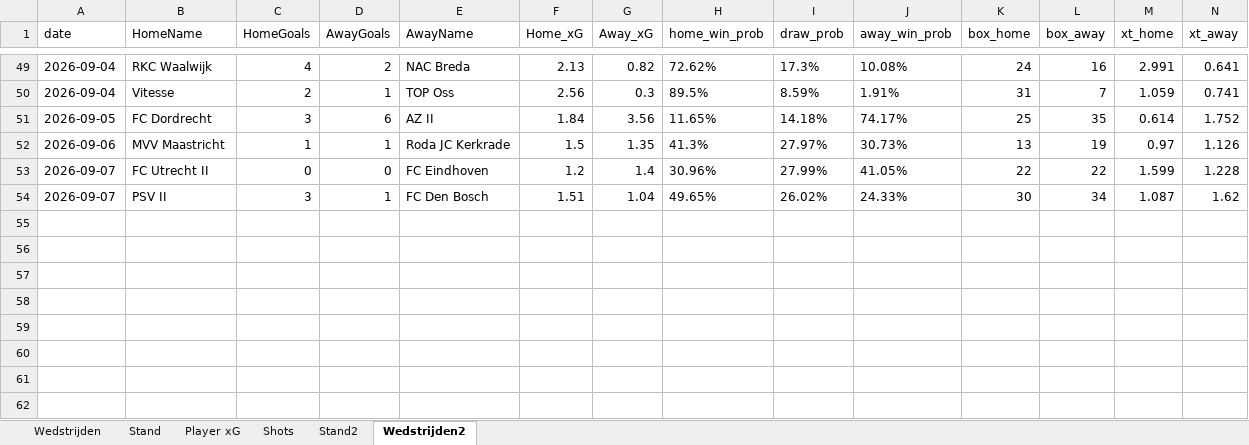
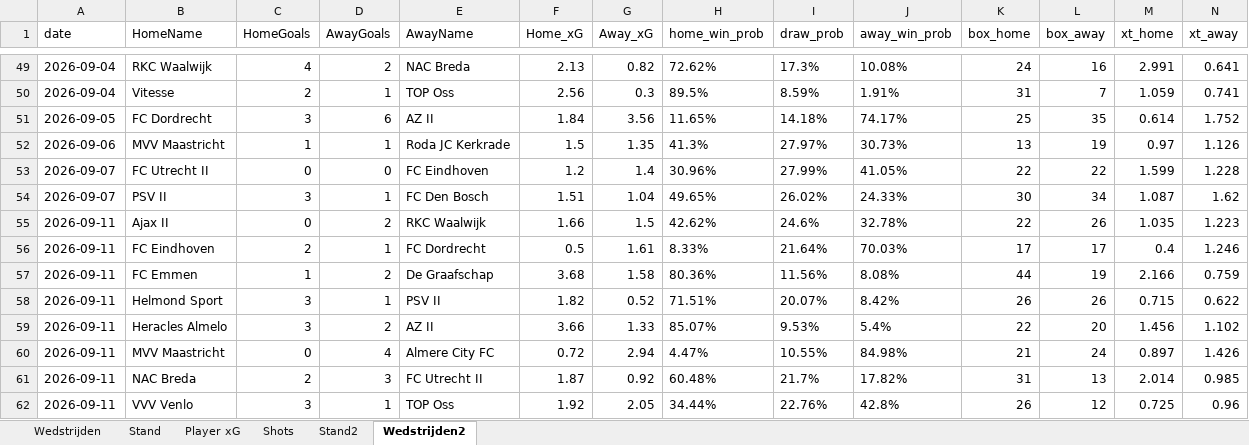
Before and after one commit to RobinKoetsier/plotrepo, an Excel workbook: data/KKDBas.xlsx, sheet Wedstrijden2, drawn as a sheet; only a part is shown, gaps mark what is left out; values as stored, in another font and other column widths than the file's, no borders; rows hold the shown columns only; the diff names each change by its address in the sheet, - before the commit and + after, or states it on an @@ line.

```diff
--- a/data/KKDBas.xlsx (sheet Wedstrijden2)
+++ b/data/KKDBas.xlsx (sheet Wedstrijden2)
+row 55: 2026-09-11 | Ajax II | 0 | 2 | RKC Waalwijk | 1.66 | 1.5 | 42.62% | 24.6% | 32.78% | 22 | 26 | 1.035 | 1.223
+row 56: 2026-09-11 | FC Eindhoven | 2 | 1 | FC Dordrecht | 0.5 | 1.61 | 8.33% | 21.64% | 70.03% | 17 | 17 | 0.4 | 1.246
+row 57: 2026-09-11 | FC Emmen | 1 | 2 | De Graafschap | 3.68 | 1.58 | 80.36% | 11.56% | 8.08% | 44 | 19 | 2.166 | 0.759
+row 58: 2026-09-11 | Helmond Sport | 3 | 1 | PSV II | 1.82 | 0.52 | 71.51% | 20.07% | 8.42% | 26 | 26 | 0.715 | 0.622
+row 59: 2026-09-11 | Heracles Almelo | 3 | 2 | AZ II | 3.66 | 1.33 | 85.07% | 9.53% | 5.4% | 22 | 20 | 1.456 | 1.102
+row 60: 2026-09-11 | MVV Maastricht | 0 | 4 | Almere City FC | 0.72 | 2.94 | 4.47% | 10.55% | 84.98% | 21 | 24 | 0.897 | 1.426
+row 61: 2026-09-11 | NAC Breda | 2 | 3 | FC Utrecht II | 1.87 | 0.92 | 60.48% | 21.7% | 17.82% | 31 | 13 | 2.014 | 0.985
+row 62: 2026-09-11 | VVV Venlo | 3 | 1 | TOP Oss | 1.92 | 2.05 | 34.44% | 22.76% | 42.8% | 26 | 12 | 0.725 | 0.96
```
Also changed, not shown: sheet Shots, sheet Player xG, sheet Stand2, sheet Stand, sheet Wedstrijden, data/KKD2526.xlsx.
